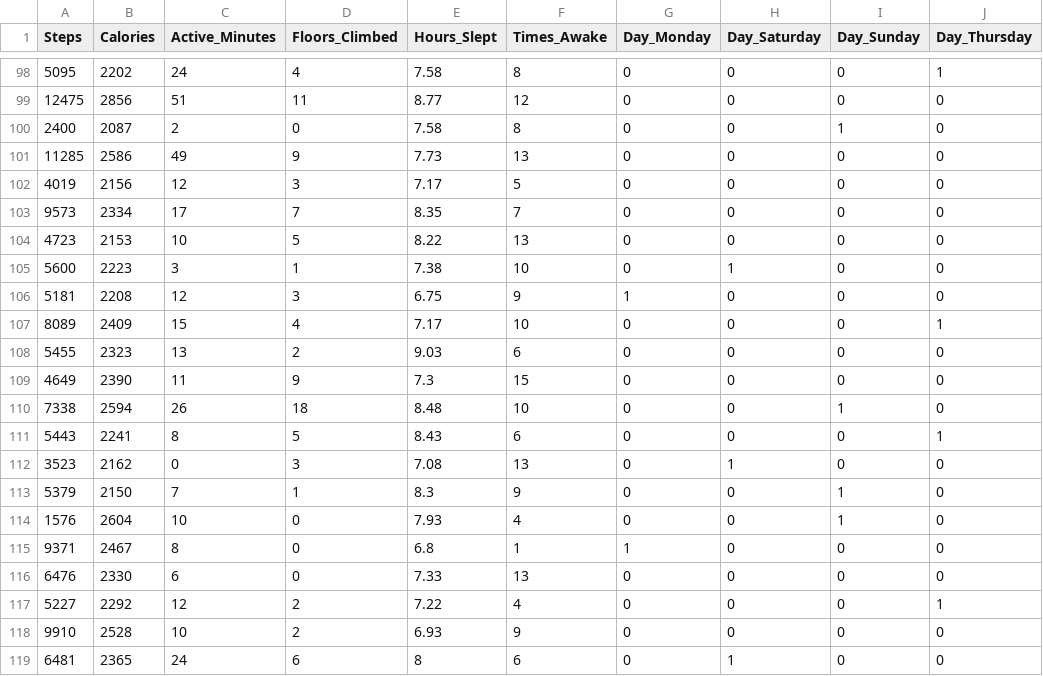
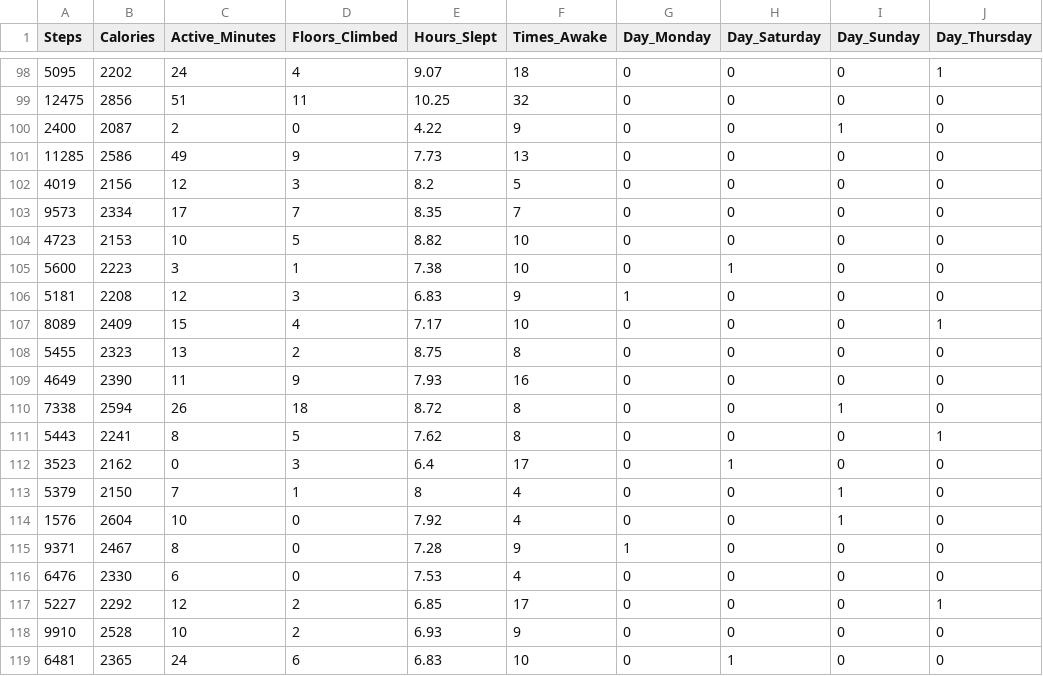
Before and after one commit to degerli/dsilt-stats-code, a CSV file: 06-08 and 10-11 Fitbit Calorie Regression/test.csv, drawn as a sheet; only a part is shown, gaps mark what is left out; the diff covers the shown part only; the diff names each change by its address in the sheet, - before the commit and + after, or states it on an @@ line.

```diff
--- a/06-08 and 10-11 Fitbit Calorie Regression/test.csv
+++ b/06-08 and 10-11 Fitbit Calorie Regression/test.csv
-E98 (Hours_Slept): 7.58
+E98 (Hours_Slept): 9.07
-F98 (Times_Awake): 8
+F98 (Times_Awake): 18
-E99 (Hours_Slept): 8.77
+E99 (Hours_Slept): 10.25
-F99 (Times_Awake): 12
+F99 (Times_Awake): 32
-E100 (Hours_Slept): 7.58
+E100 (Hours_Slept): 4.22
-F100 (Times_Awake): 8
+F100 (Times_Awake): 9
-E102 (Hours_Slept): 7.17
+E102 (Hours_Slept): 8.2
-E104 (Hours_Slept): 8.22
+E104 (Hours_Slept): 8.82
-F104 (Times_Awake): 13
+F104 (Times_Awake): 10
-E106 (Hours_Slept): 6.75
+E106 (Hours_Slept): 6.83
-E108 (Hours_Slept): 9.03
+E108 (Hours_Slept): 8.75
-F108 (Times_Awake): 6
+F108 (Times_Awake): 8
-E109 (Hours_Slept): 7.3
+E109 (Hours_Slept): 7.93
-F109 (Times_Awake): 15
+F109 (Times_Awake): 16
-E110 (Hours_Slept): 8.48
+E110 (Hours_Slept): 8.72
-F110 (Times_Awake): 10
+F110 (Times_Awake): 8
-E111 (Hours_Slept): 8.43
+E111 (Hours_Slept): 7.62
-F111 (Times_Awake): 6
+F111 (Times_Awake): 8
-E112 (Hours_Slept): 7.08
+E112 (Hours_Slept): 6.4
-F112 (Times_Awake): 13
+F112 (Times_Awake): 17
-E113 (Hours_Slept): 8.3
+E113 (Hours_Slept): 8
-F113 (Times_Awake): 9
+F113 (Times_Awake): 4
-E114 (Hours_Slept): 7.93
+E114 (Hours_Slept): 7.92
-E115 (Hours_Slept): 6.8
+E115 (Hours_Slept): 7.28
-F115 (Times_Awake): 1
+F115 (Times_Awake): 9
-E116 (Hours_Slept): 7.33
+E116 (Hours_Slept): 7.53
-F116 (Times_Awake): 13
+F116 (Times_Awake): 4
-E117 (Hours_Slept): 7.22
+E117 (Hours_Slept): 6.85
-F117 (Times_Awake): 4
+F117 (Times_Awake): 17
-E119 (Hours_Slept): 8
+E119 (Hours_Slept): 6.83
-F119 (Times_Awake): 6
+F119 (Times_Awake): 10
```
Also changed, not shown: 57 edited cells elsewhere in this file, 06-08 and 10-11 Fitbit Calorie Regression/train.csv, 31 other files.
